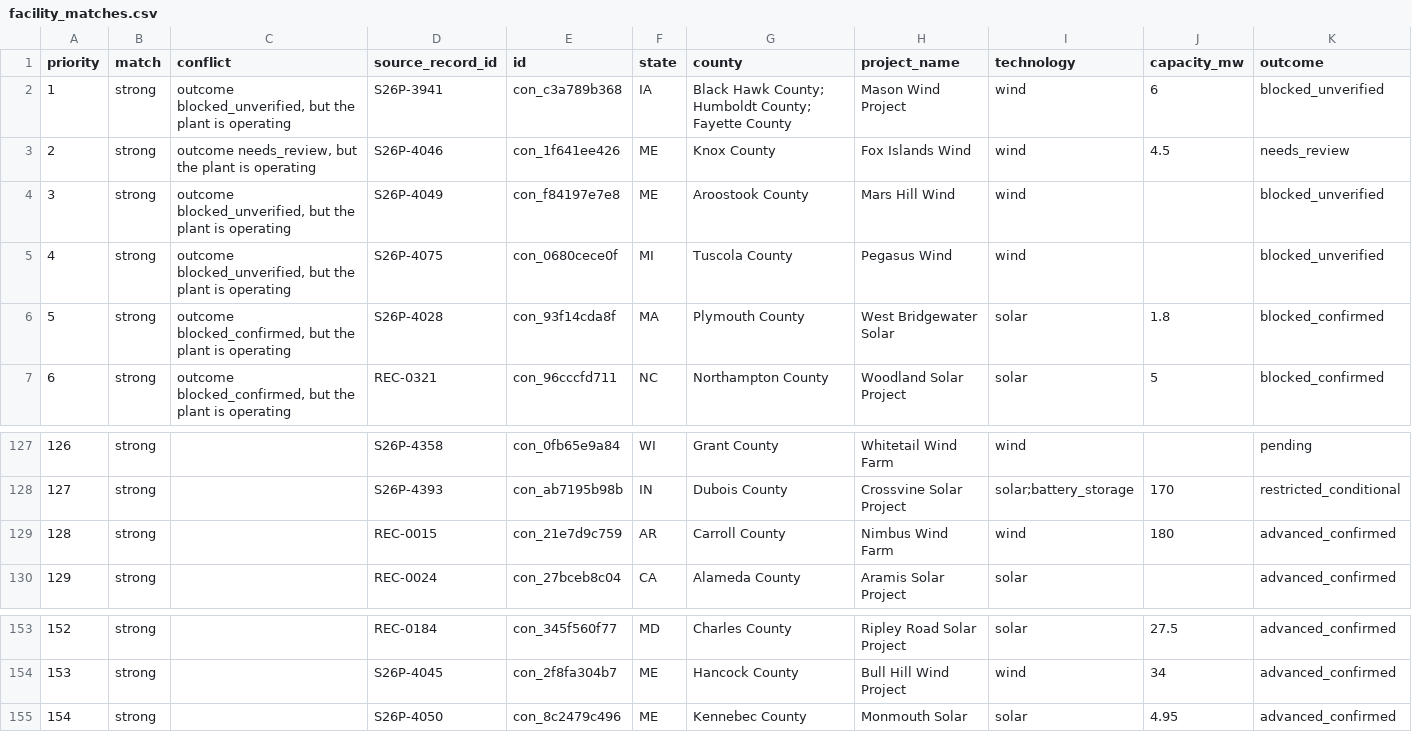
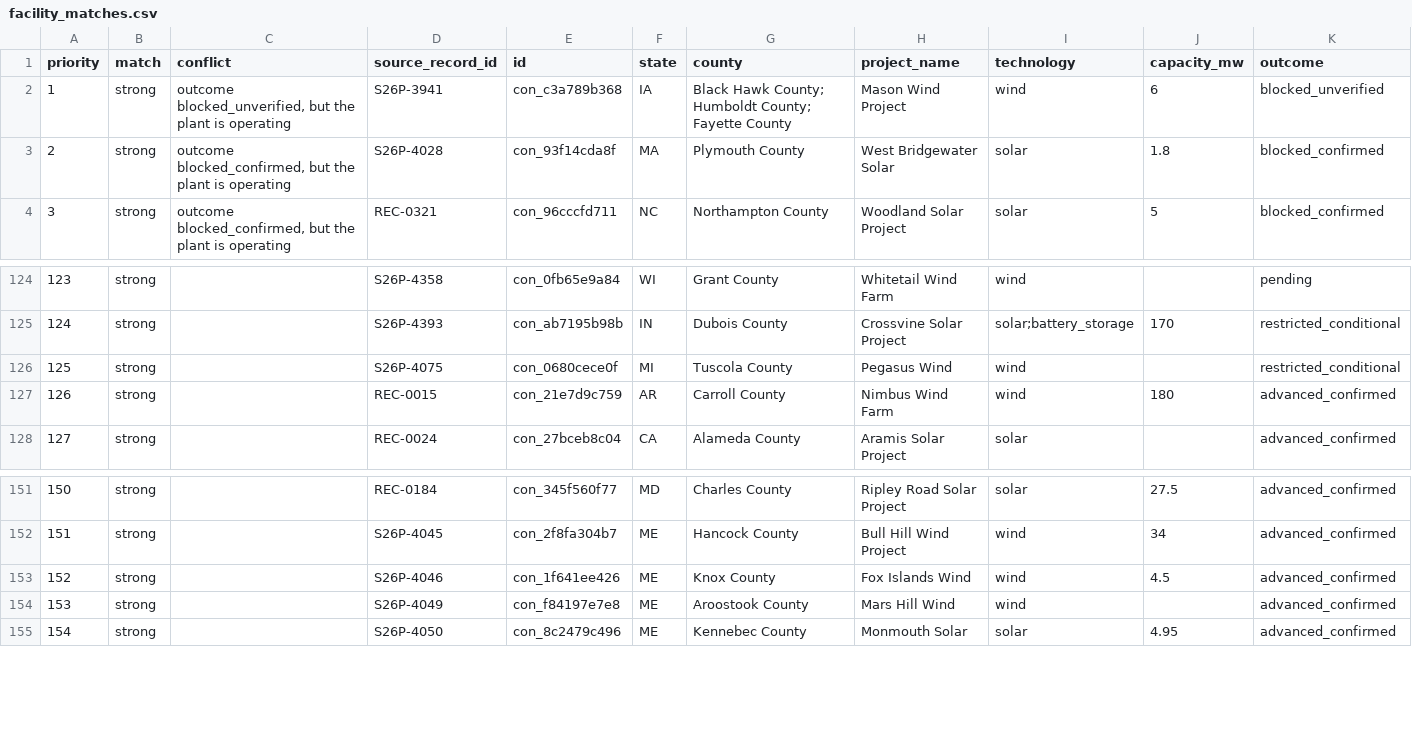
Before and after one commit to pricephillips/renewable-opposition, a CSV file: data/review/facility_matches.csv, drawn as a sheet; only a part is shown, gaps mark what is left out; removed rows and columns are numbered as before the commit, all else as after; rows hold the shown columns only; the diff names each change by its address in the sheet, - before the commit and + after, or states it on an @@ line.

```diff
--- a/data/review/facility_matches.csv
+++ b/data/review/facility_matches.csv
-row 3: 2 | strong | outcome needs_review, but the plant is operating | S26P-4046 | con_1f641ee426 | ME | Knox County | Fox Islands Wind | wind | 4.5 | needs_review
-row 4: 3 | strong | outcome blocked_unverified, but the plant is operating | S26P-4049 | con_f84197e7e8 | ME | Aroostook County | Mars Hill Wind | wind |  | blocked_unverified
-row 5: 4 | strong | outcome blocked_unverified, but the plant is operating | S26P-4075 | con_0680cece0f | MI | Tuscola County | Pegasus Wind | wind |  | blocked_unverified
@@ column A (priority) renumbered between rows 3 and 152 @@
+row 126: 125 | strong |  | S26P-4075 | con_0680cece0f | MI | Tuscola County | Pegasus Wind | wind |  | restricted_conditional
+row 153: 152 | strong |  | S26P-4046 | con_1f641ee426 | ME | Knox County | Fox Islands Wind | wind | 4.5 | advanced_confirmed
+row 154: 153 | strong |  | S26P-4049 | con_f84197e7e8 | ME | Aroostook County | Mars Hill Wind | wind |  | advanced_confirmed
```
Also changed, not shown: data/model/county_record_scores.csv, data/processed/contested_projects.csv, 57 other files.
